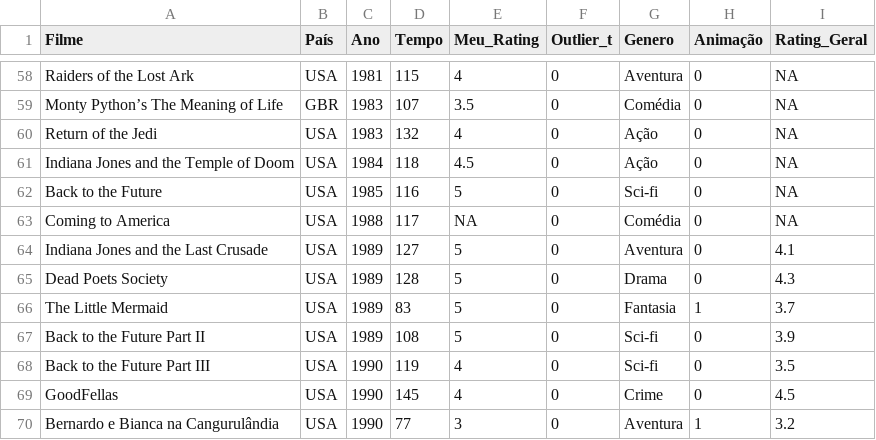
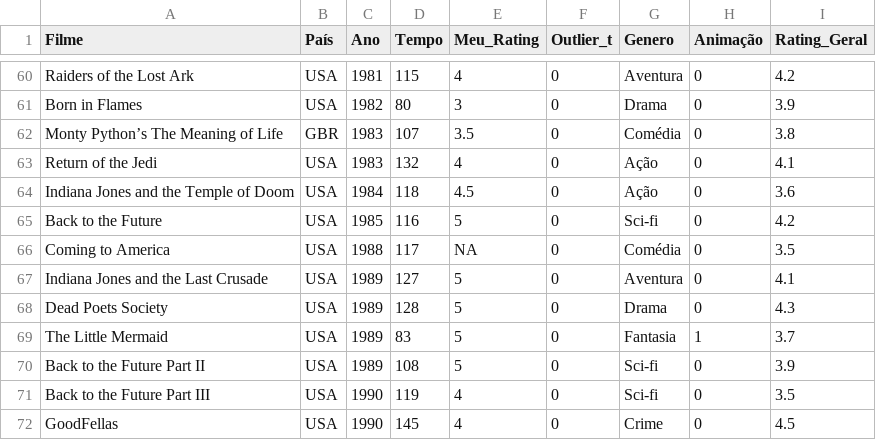
Before and after one commit to Gallicchio-Tavares/Desafio-Filmes, a CSV file: meus-filmes.csv, drawn as a sheet; only a part is shown, gaps mark what is left out; the shorter side is filled out with more unchanged rows; addresses are those after the commit; the diff covers the shown part only; the diff names each change by its address in the sheet, - before the commit and + after, or states it on an @@ line.

```diff
--- a/meus-filmes.csv
+++ b/meus-filmes.csv
-I60 (Rating_Geral): NA
+I60 (Rating_Geral): 4.2
+row 61: Born in Flames | USA | 1982 | 80 | 3 | 0 | Drama | 0 | 3.9
-I62 (Rating_Geral): NA
+I62 (Rating_Geral): 3.8
-I63 (Rating_Geral): NA
+I63 (Rating_Geral): 4.1
-I64 (Rating_Geral): NA
+I64 (Rating_Geral): 3.6
-I65 (Rating_Geral): NA
+I65 (Rating_Geral): 4.2
-I66 (Rating_Geral): NA
+I66 (Rating_Geral): 3.5
```
Also changed, not shown: 2 added rows and 26 edited cells elsewhere in this file, 1 other file.
